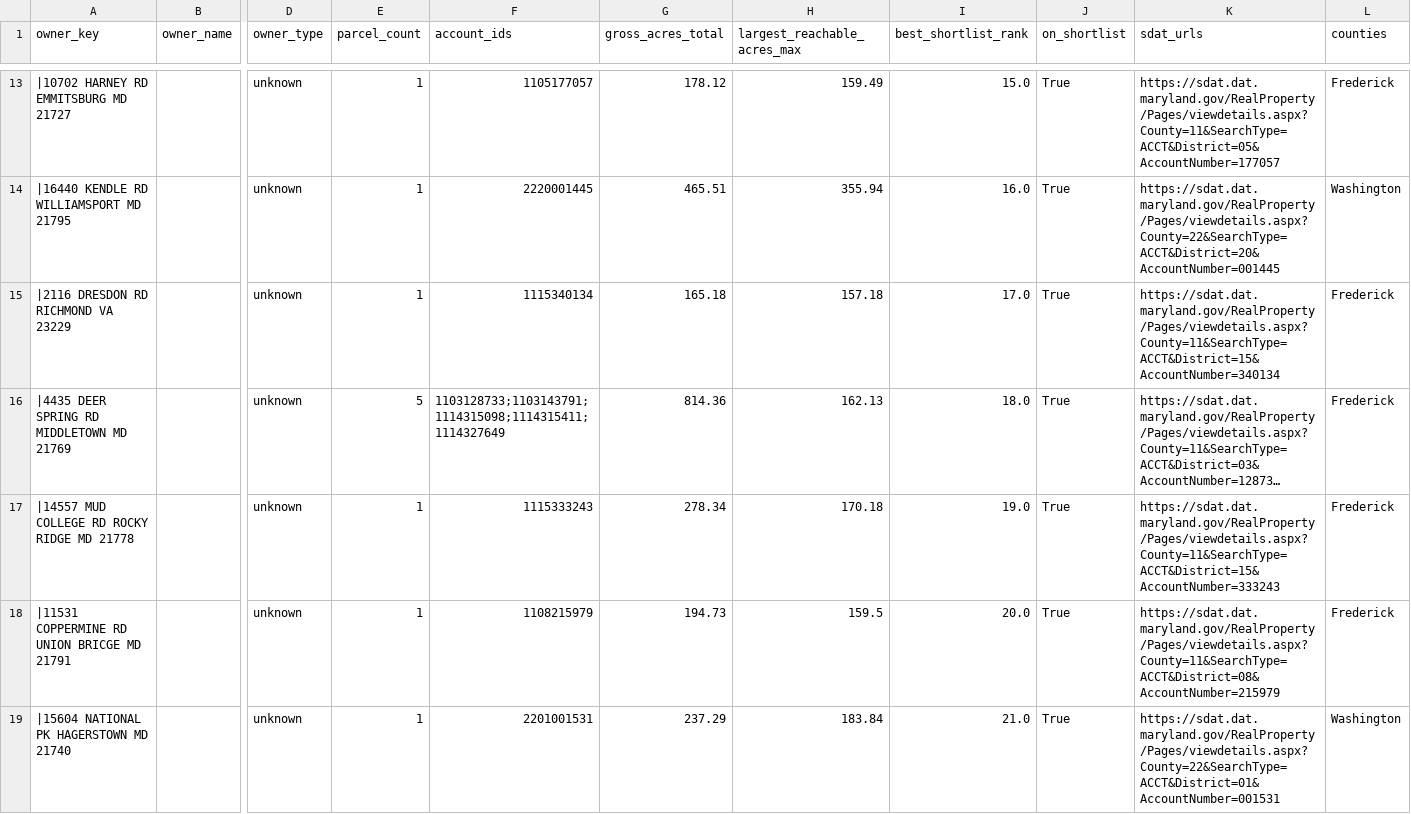
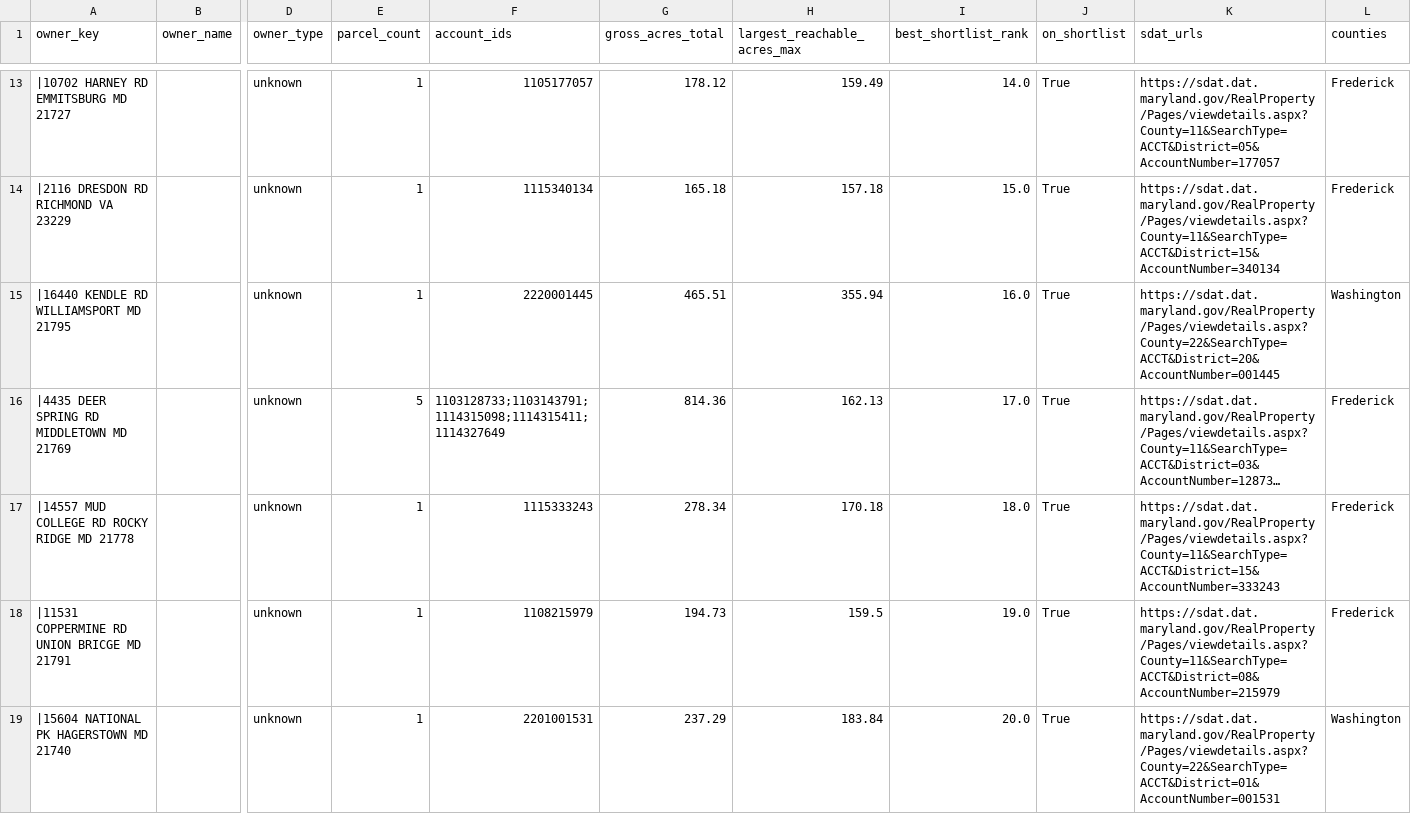
Before and after one commit to 046578139/Farm-Search, a CSV file: deliverables/owner_list.csv, drawn as a sheet; only a part is shown, gaps mark what is left out; long unchanged cells end in …; removed rows and columns are numbered as before the commit, all else as after; rows hold the shown columns only; the diff covers the shown part only; the diff names each change by its address in the sheet, - before the commit and + after, or states it on an @@ line.

```diff
--- a/deliverables/owner_list.csv
+++ b/deliverables/owner_list.csv
-I13 (best_shortlist_rank): 15.0
+I13 (best_shortlist_rank): 14.0
+row 14: |2116 DRESDON RD RICHMOND VA 23229 |  | unknown | 1 | 1115340134 | 165.18 | 157.18 | 15.0 | True | https://sdat.dat.maryland.gov/RealProperty/Pages/viewdetails.aspx?County=11&SearchType=ACCT&District=15&AccountNumber=340134 | Frederick
-row 15: |2116 DRESDON RD RICHMOND VA 23229 |  | unknown | 1 | 1115340134 | 165.18 | 157.18 | 17.0 | True | https://sdat.dat.maryland.gov/RealProperty/Pages/viewdetails.aspx?County=11&SearchType=ACCT&District=15&AccountNumber=340134 | Frederick
-I16 (best_shortlist_rank): 18.0
+I16 (best_shortlist_rank): 17.0
-I17 (best_shortlist_rank): 19.0
+I17 (best_shortlist_rank): 18.0
-I18 (best_shortlist_rank): 20.0
+I18 (best_shortlist_rank): 19.0
-I19 (best_shortlist_rank): 21.0
+I19 (best_shortlist_rank): 20.0
```
Also changed, not shown: 7 added rows, 7 removed rows and 20 edited cells elsewhere in this file, deliverables/shortlist.csv, deliverables/shortlist_excluded.csv, 6 other files.
